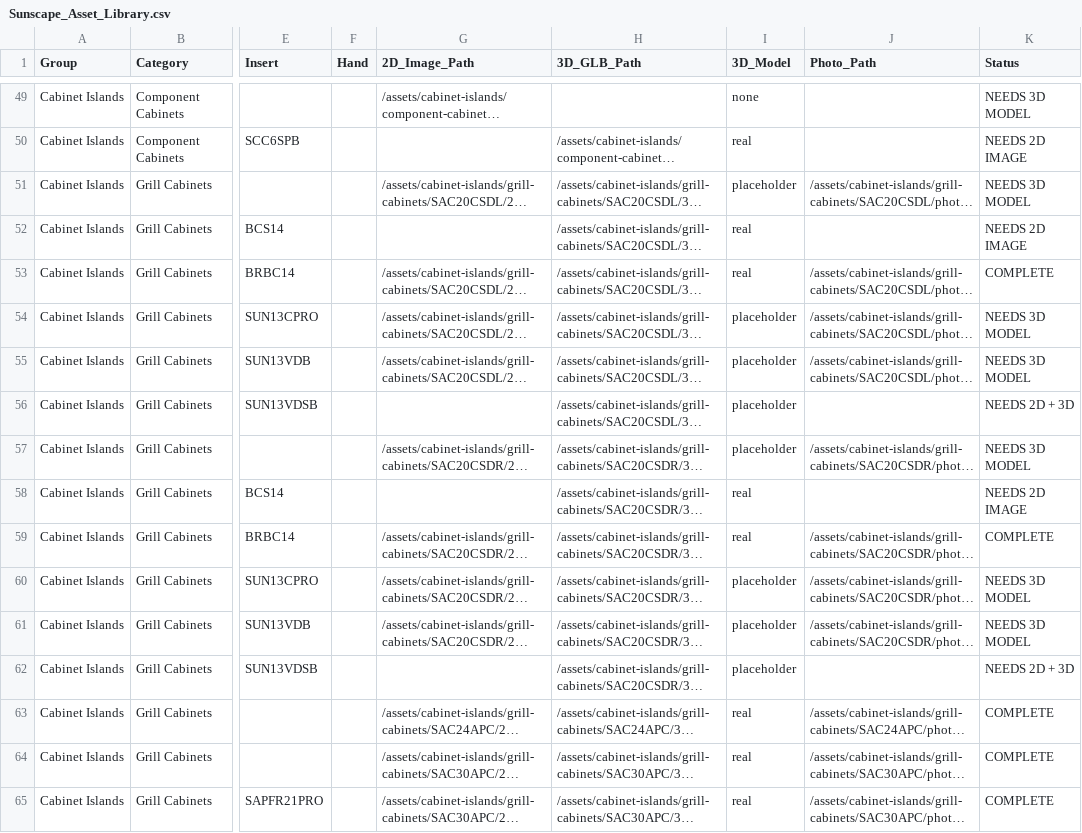
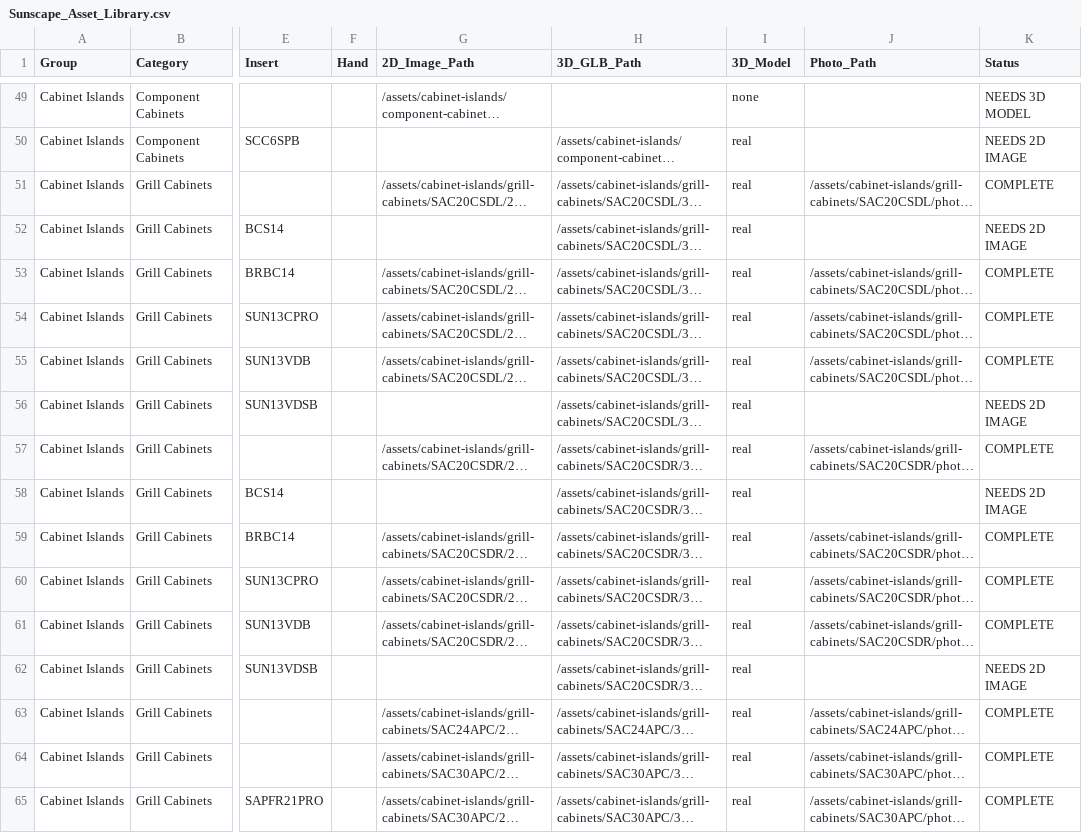
Before and after one commit to SunstoneMP/sunscape-2d-3d-asset-map, a CSV file: Sunscape_Asset_Library.csv, drawn as a sheet; only a part is shown, gaps mark what is left out; long unchanged cells end in …; the diff covers the shown part only; the diff names each change by its address in the sheet, - before the commit and + after, or states it on an @@ line.

```diff
--- a/Sunscape_Asset_Library.csv
+++ b/Sunscape_Asset_Library.csv
-I51 (3D_Model): placeholder
+I51 (3D_Model): real
-K51 (Status): NEEDS 3D MODEL
+K51 (Status): COMPLETE
-I54:I57 (3D_Model): placeholder
+I54:I57 (3D_Model): real
-K54:K55 (Status): NEEDS 3D MODEL
+K54:K55 (Status): COMPLETE
-K56 (Status): NEEDS 2D + 3D
+K56 (Status): NEEDS 2D IMAGE
-K57 (Status): NEEDS 3D MODEL
+K57 (Status): COMPLETE
-I60:I62 (3D_Model): placeholder
+I60:I62 (3D_Model): real
-K60:K61 (Status): NEEDS 3D MODEL
+K60:K61 (Status): COMPLETE
-K62 (Status): NEEDS 2D + 3D
+K62 (Status): NEEDS 2D IMAGE
```
Also changed, not shown: 18 edited cells elsewhere in this file.
